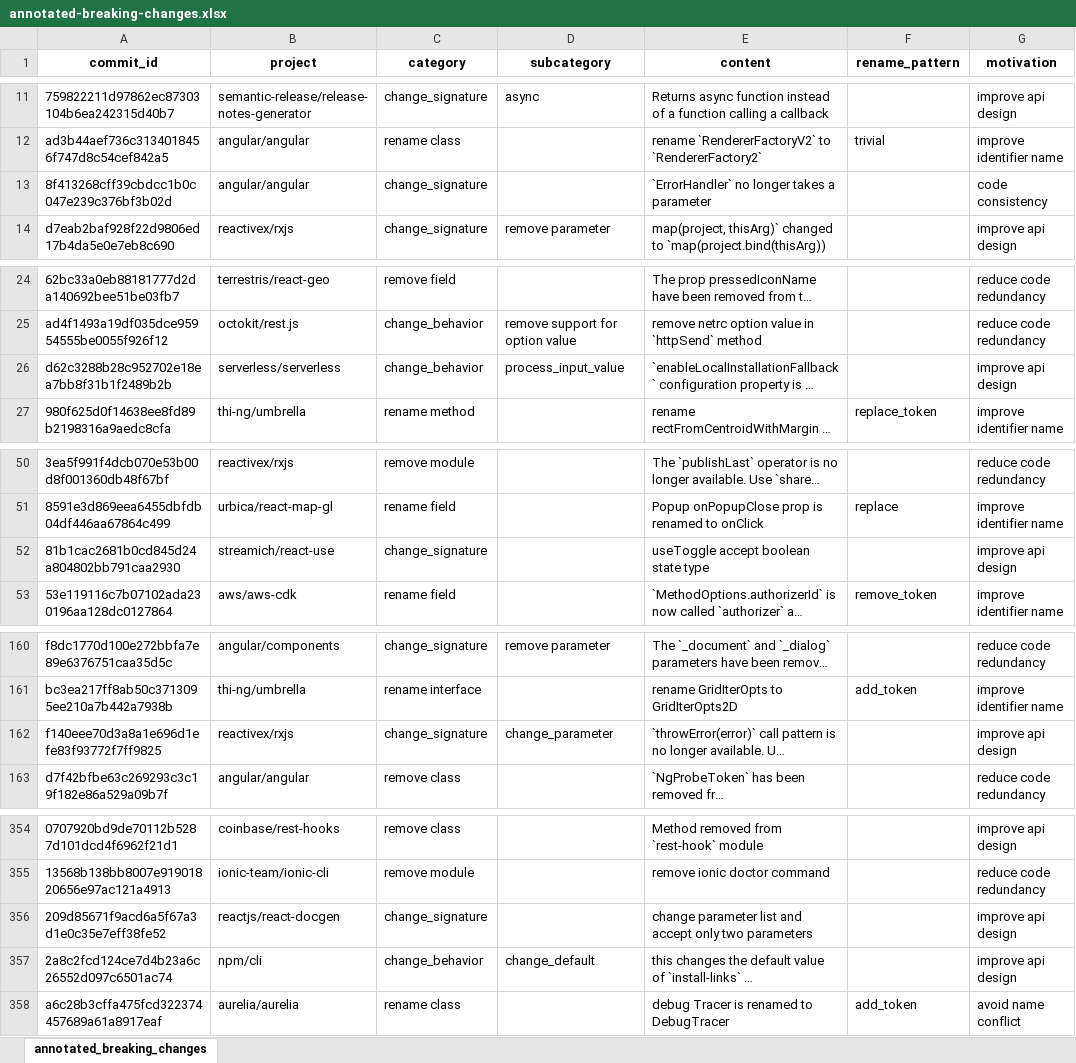
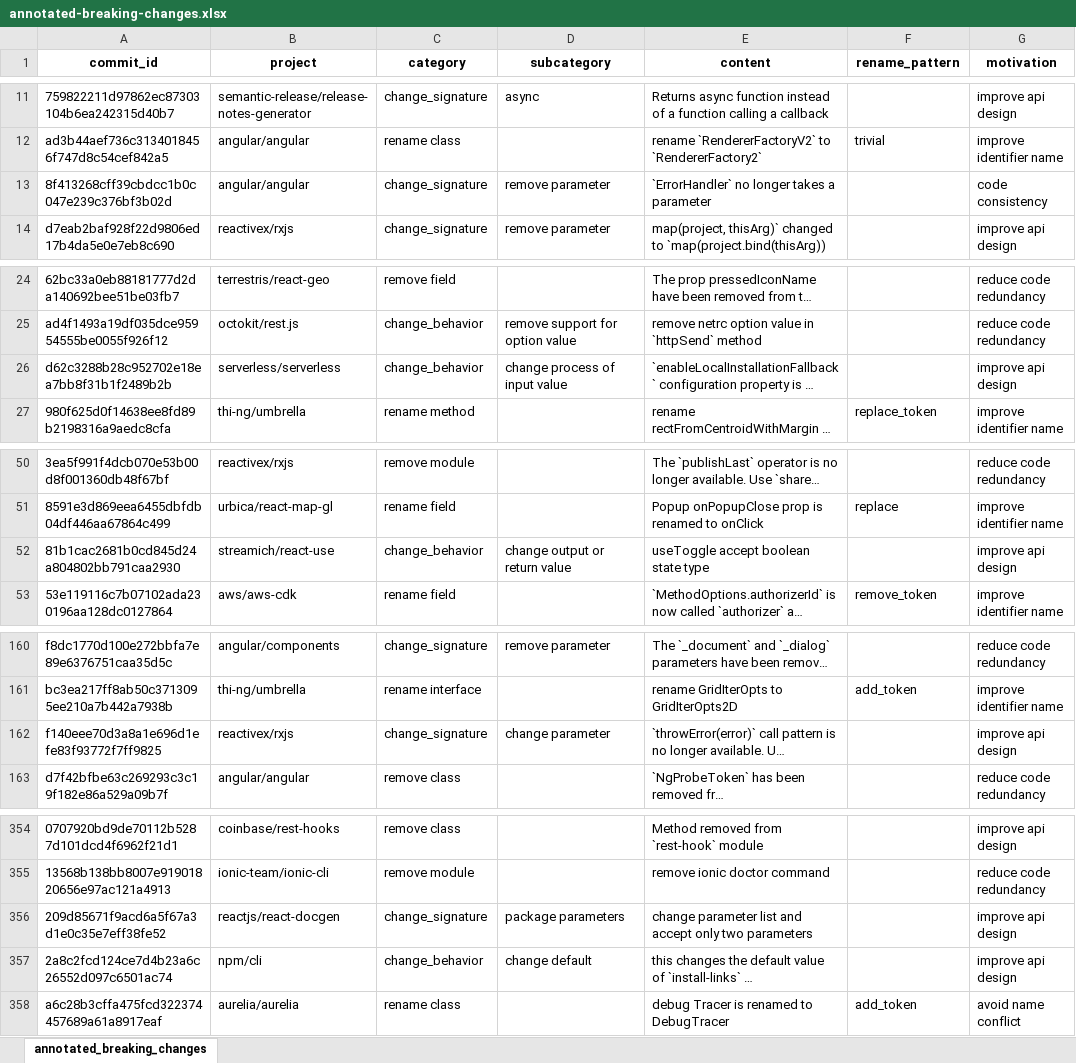
Before and after one commit to cstimkong/JavaScript-breaking-changes, an Excel workbook: annotated-breaking-changes.xlsx, sheet annotated_breaking_changes, drawn as a sheet; only a part is shown, gaps mark what is left out; long unchanged cells end in …; values as stored, in another font and other column widths than the file's, no borders; the diff covers the shown part only; the diff names each change by its address in the sheet, - before the commit and + after, or states it on an @@ line.

Commit message:
Update

```diff
--- a/annotated-breaking-changes.xlsx (sheet annotated_breaking_changes)
+++ b/annotated-breaking-changes.xlsx (sheet annotated_breaking_changes)
-D13 (subcategory): (empty)
+D13 (subcategory): remove parameter
-D26 (subcategory): process_input_value
+D26 (subcategory): change process of input value
-C52 (category): change_signature
+C52 (category): change_behavior
-D52 (subcategory): (empty)
+D52 (subcategory): change output or return value
-D162 (subcategory): change_parameter
+D162 (subcategory): change parameter
-D356 (subcategory): (empty)
+D356 (subcategory): package parameters
-D357 (subcategory): change_default
+D357 (subcategory): change default
```
Also changed, not shown: 3 edited cells elsewhere in this sheet.
